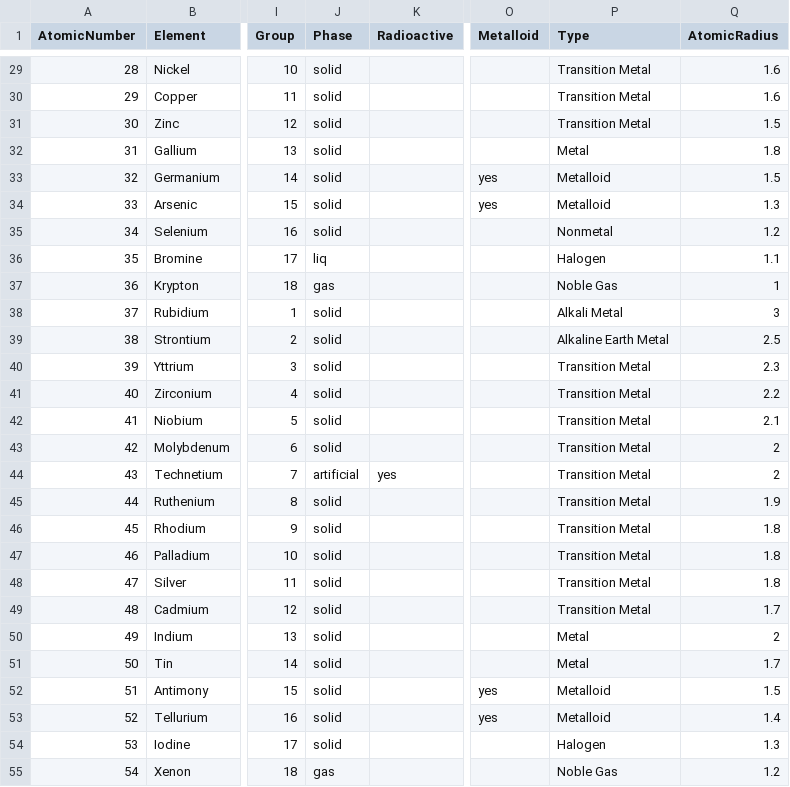
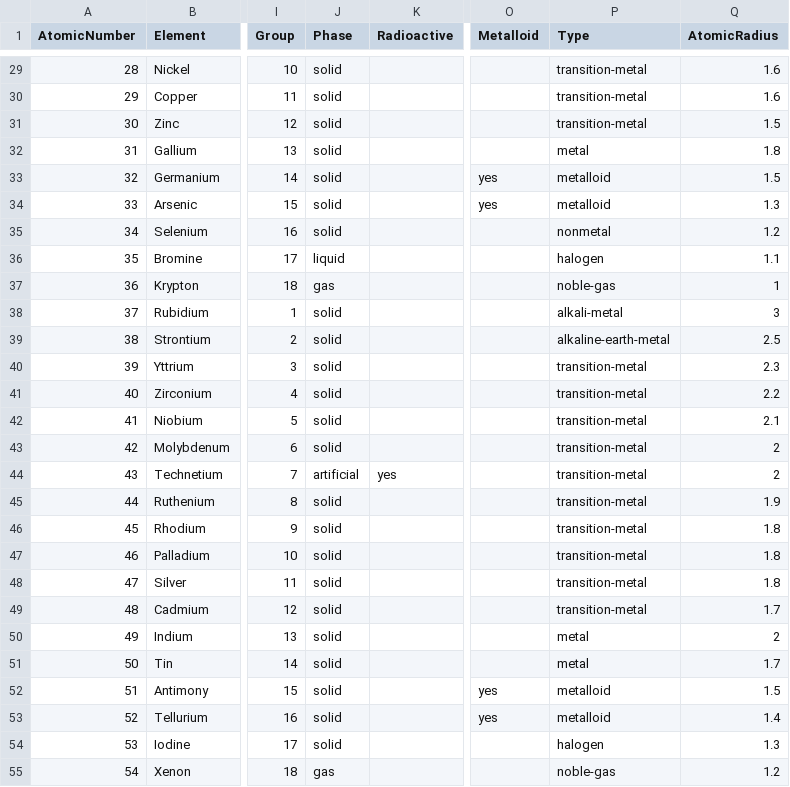
Before and after one commit to BrayonCrayon/atomeq, a CSV file: storage/Periodic_Table_of_Elements.csv, drawn as a sheet; only a part is shown, gaps mark what is left out; the diff covers the shown part only; the diff names each change by its address in the sheet, - before the commit and + after, or states it on an @@ line.

```diff
--- a/storage/Periodic_Table_of_Elements.csv
+++ b/storage/Periodic_Table_of_Elements.csv
-P29:P31 (Type): Transition Metal
+P29:P31 (Type): transition-metal
-P32 (Type): Metal
+P32 (Type): metal
-P33:P34 (Type): Metalloid
+P33:P34 (Type): metalloid
-P35 (Type): Nonmetal
+P35 (Type): nonmetal
-J36 (Phase): liq
+J36 (Phase): liquid
-P36 (Type): Halogen
+P36 (Type): halogen
-P37 (Type): Noble Gas
+P37 (Type): noble-gas
-P38 (Type): Alkali Metal
+P38 (Type): alkali-metal
-P39 (Type): Alkaline Earth Metal
+P39 (Type): alkaline-earth-metal
-P40:P49 (Type): Transition Metal
+P40:P49 (Type): transition-metal
-P50:P51 (Type): Metal
+P50:P51 (Type): metal
-P52:P53 (Type): Metalloid
+P52:P53 (Type): metalloid
-P54 (Type): Halogen
+P54 (Type): halogen
-P55 (Type): Noble Gas
+P55 (Type): noble-gas
```
Also changed, not shown: 92 edited cells elsewhere in this file.
